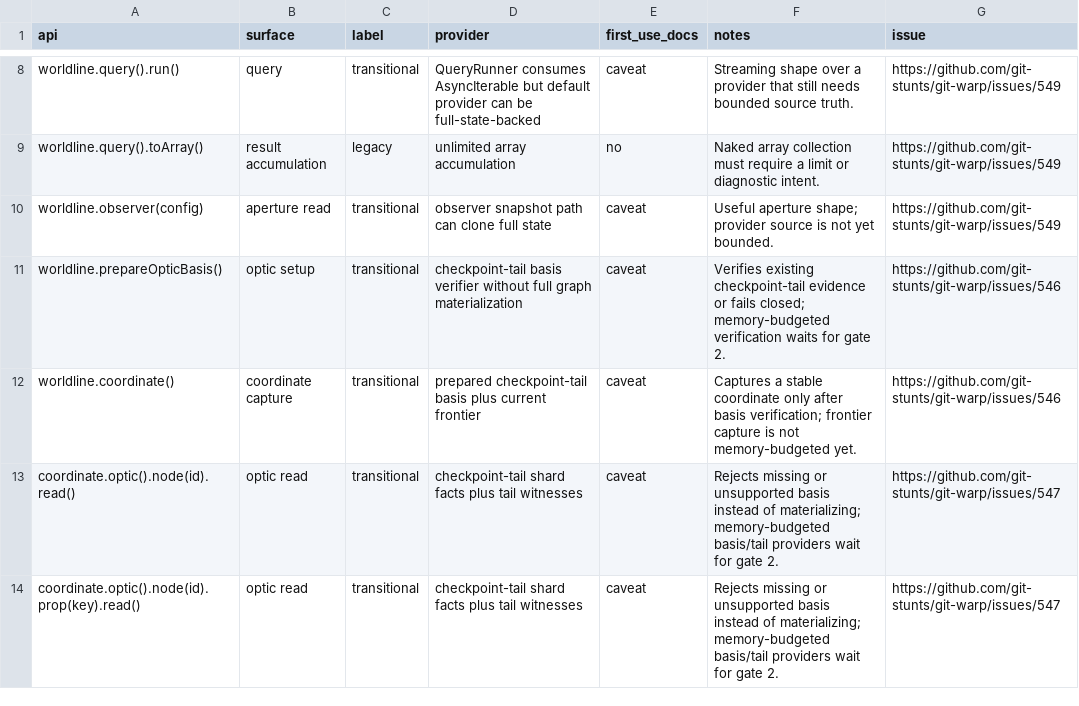
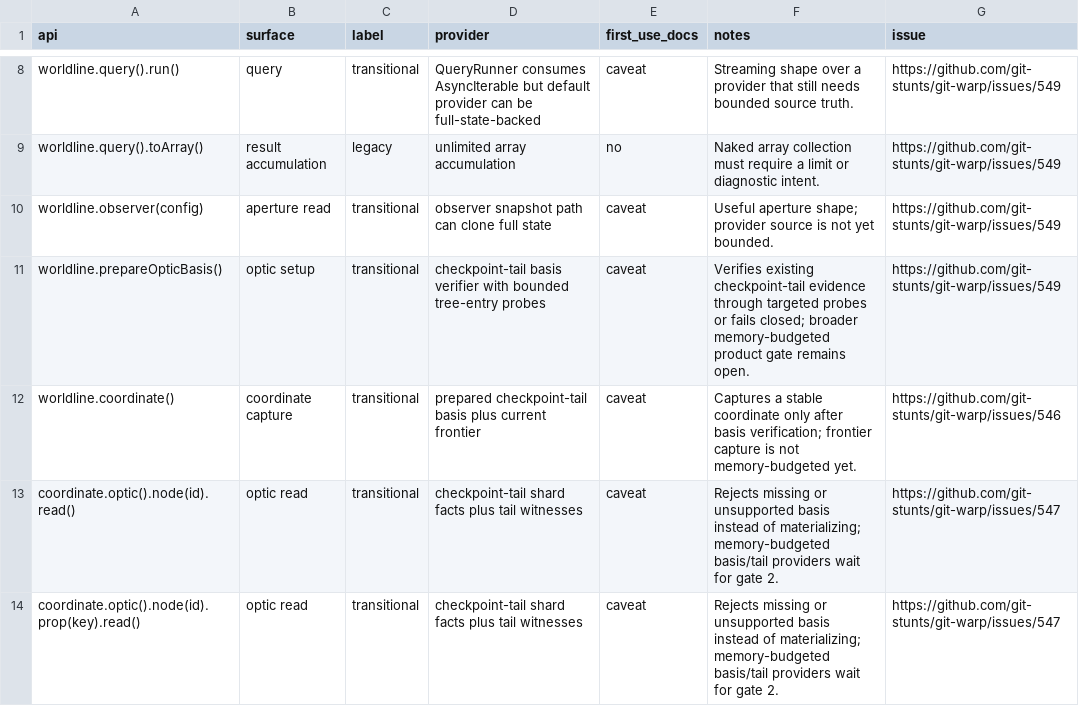
Before and after one commit to git-stunts/git-warp, a TSV file: docs/public-api-cost-inventory.tsv, drawn as a sheet; only a part is shown, gaps mark what is left out.

Commit message:
test: Prove bounded basis probes at large-tree scale

```diff
--- a/docs/public-api-cost-inventory.tsv
+++ b/docs/public-api-cost-inventory.tsv
@@ -10,3 +10,3 @@ worldline.query().toArray()	result accumulation	legacy	unlimited array accumulat
 worldline.observer(config)	aperture read	transitional	observer snapshot path can clone full state	caveat	Useful aperture shape; provider source is not yet bounded.	https://github.com/git-stunts/git-warp/issues/549
-worldline.prepareOpticBasis()	optic setup	transitional	checkpoint-tail basis verifier without full graph materialization	caveat	Verifies existing checkpoint-tail evidence or fails closed; memory-budgeted verification waits for gate 2.	https://github.com/git-stunts/git-warp/issues/546
+worldline.prepareOpticBasis()	optic setup	transitional	checkpoint-tail basis verifier with bounded tree-entry probes	caveat	Verifies existing checkpoint-tail evidence through targeted probes or fails closed; broader memory-budgeted product gate remains open.	https://github.com/git-stunts/git-warp/issues/549
 worldline.coordinate()	coordinate capture	transitional	prepared checkpoint-tail basis plus current frontier	caveat	Captures a stable coordinate only after basis verification; frontier capture is not memory-budgeted yet.	https://github.com/git-stunts/git-warp/issues/546
```
Also changed, not shown: 7 other files.
